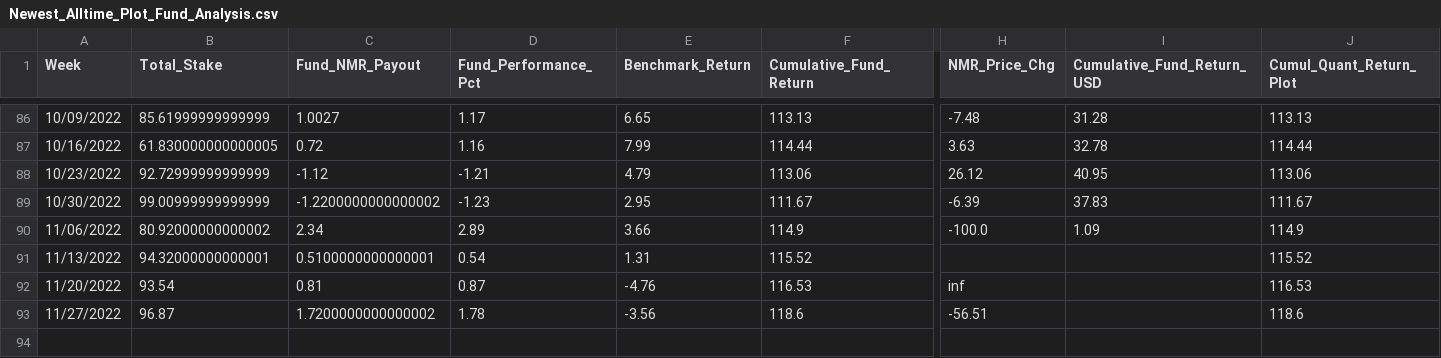
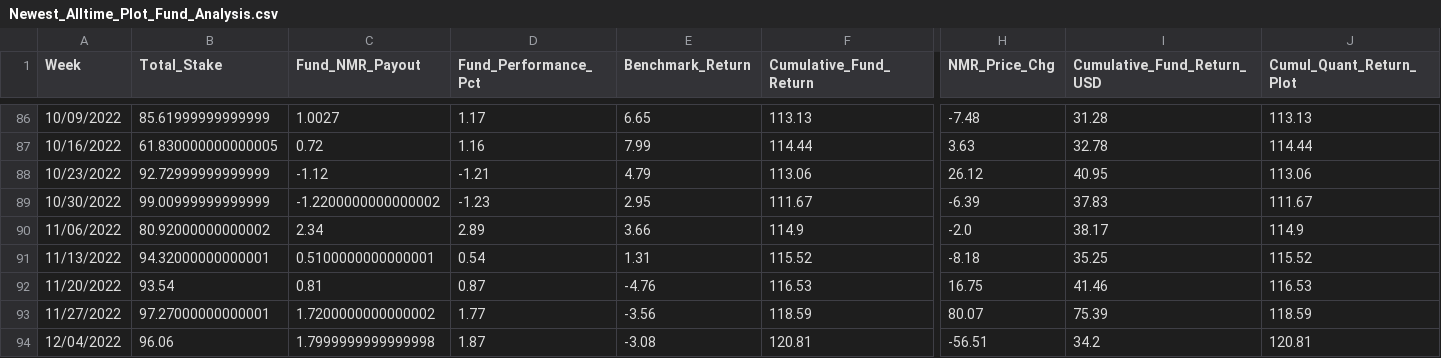
Before and after one commit to ptlorenz/hyphy-capital.com, a CSV file: Newest_Alltime_Plot_Fund_Analysis.csv, drawn as a sheet; only a part is shown, gaps mark what is left out; rows hold the shown columns only; the diff names each change by its address in the sheet, - before the commit and + after, or states it on an @@ line.

Commit message:
Numerai Round 369 Update

```diff
--- a/Newest_Alltime_Plot_Fund_Analysis.csv
+++ b/Newest_Alltime_Plot_Fund_Analysis.csv
-H90 (NMR_Price_Chg): -100.0
+H90 (NMR_Price_Chg): -2.0
-I90 (Cumulative_Fund_Return_USD): 1.09
+I90 (Cumulative_Fund_Return_USD): 38.17
-H91 (NMR_Price_Chg): (empty)
+H91 (NMR_Price_Chg): -8.18
-I91 (Cumulative_Fund_Return_USD): (empty)
+I91 (Cumulative_Fund_Return_USD): 35.25
-H92 (NMR_Price_Chg): inf
+H92 (NMR_Price_Chg): 16.75
-I92 (Cumulative_Fund_Return_USD): (empty)
+I92 (Cumulative_Fund_Return_USD): 41.46
-B93 (Total_Stake): 96.87
+B93 (Total_Stake): 97.27000000000001
-D93 (Fund_Performance_Pct): 1.78
+D93 (Fund_Performance_Pct): 1.77
-F93 (Cumulative_Fund_Return): 118.6
+F93 (Cumulative_Fund_Return): 118.59
-H93 (NMR_Price_Chg): -56.51
+H93 (NMR_Price_Chg): 80.07
-I93 (Cumulative_Fund_Return_USD): (empty)
+I93 (Cumulative_Fund_Return_USD): 75.39
-J93 (Cumul_Quant_Return_Plot): 118.6
+J93 (Cumul_Quant_Return_Plot): 118.59
+row 94: 12/04/2022 | 96.06 | 1.7999999999999998 | 1.87 | -3.08 | 120.81 | -56.51 | 34.2 | 120.81
```
